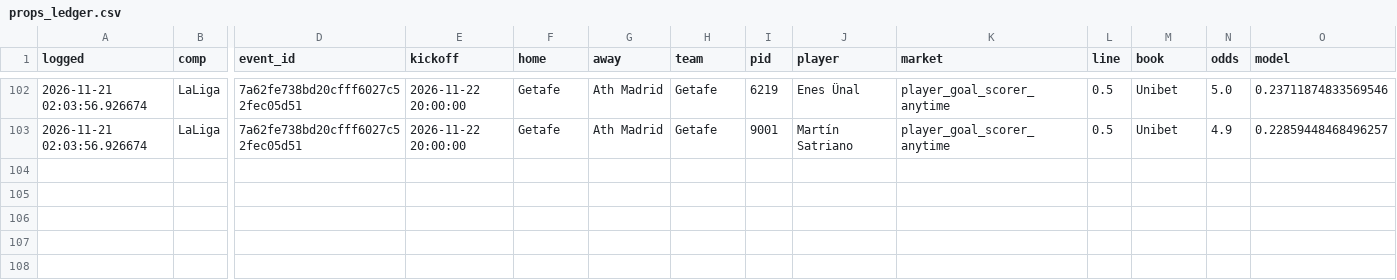
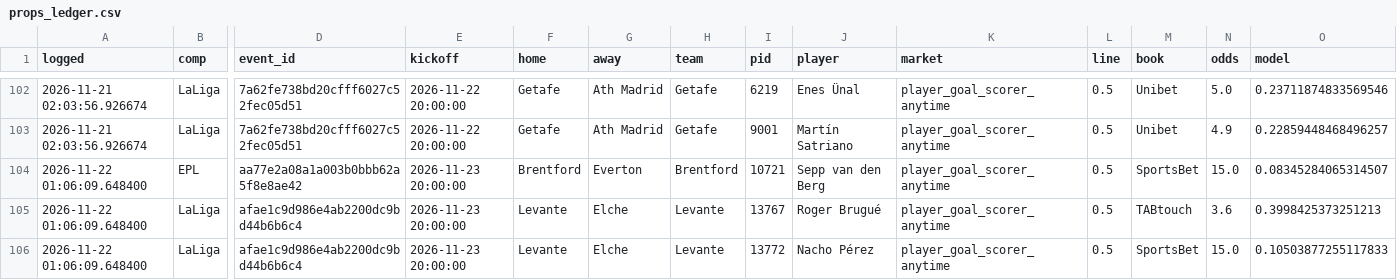
Before and after one commit to sebastianmansour910-art/epl-predictor, a CSV file: data/props_ledger.csv, drawn as a sheet; only a part is shown, gaps mark what is left out; rows hold the shown columns only; the diff names each change by its address in the sheet, - before the commit and + after, or states it on an @@ line.

```diff
--- a/data/props_ledger.csv
+++ b/data/props_ledger.csv
+row 104: 2026-11-22 01:06:09.648400 | EPL | aa77e2a08a1a003b0bbb62a5f8e8ae42 | 2026-11-23 20:00:00 | Brentford | Everton | Brentford | 10721 | Sepp van den Berg | player_goal_scorer_anytime | 0.5 | SportsBet | 15.0 | 0.08345284065314507
+row 105: 2026-11-22 01:06:09.648400 | LaLiga | afae1c9d986e4ab2200dc9bd44b6b6c4 | 2026-11-23 20:00:00 | Levante | Elche | Levante | 13767 | Roger Brugué | player_goal_scorer_anytime | 0.5 | TABtouch | 3.6 | 0.3998425373251213
+row 106: 2026-11-22 01:06:09.648400 | LaLiga | afae1c9d986e4ab2200dc9bd44b6b6c4 | 2026-11-23 20:00:00 | Levante | Elche | Levante | 13772 | Nacho Pérez | player_goal_scorer_anytime | 0.5 | SportsBet | 15.0 | 0.10503877255117833
```
Also changed, not shown: data/props_model.csv, 20 other files.
